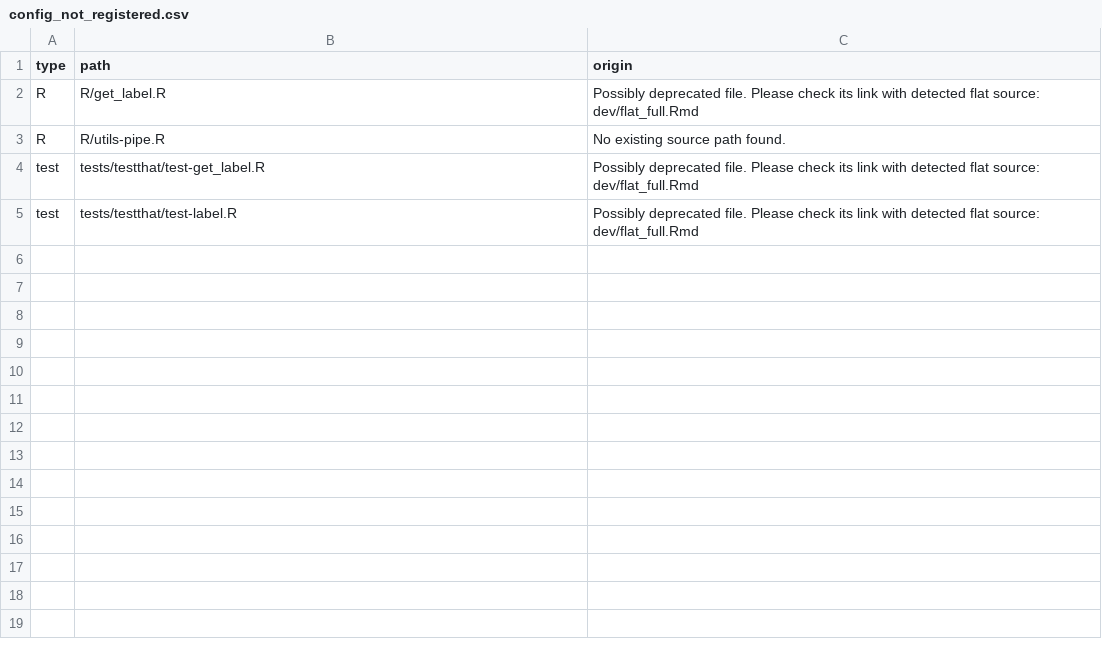
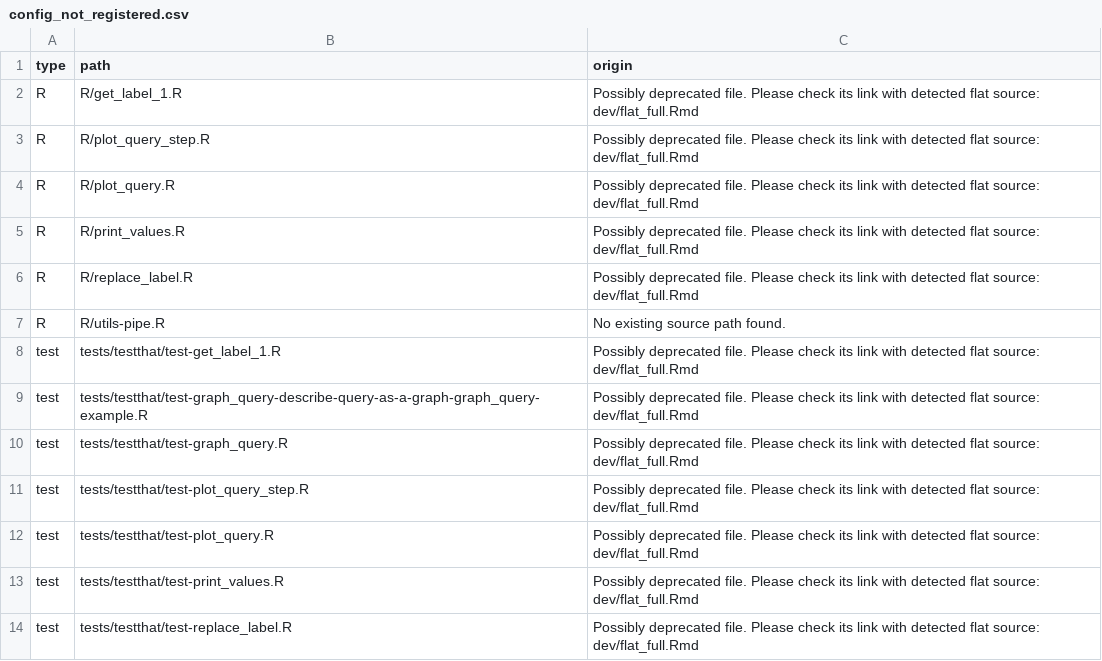
Before and after one commit to lvaudor/sequins, a CSV file: dev/config_not_registered.csv, drawn as a sheet.

```diff
--- a/dev/config_not_registered.csv
+++ b/dev/config_not_registered.csv
@@ -1,5 +1,14 @@
 "type","path","origin"
-"R","R/get_label.R","Possibly deprecated file. Please check its link with detected flat source: dev/flat_full.Rmd"
+"R","R/get_label_1.R","Possibly deprecated file. Please check its link with detected flat source: dev/flat_full.Rmd"
+"R","R/plot_query_step.R","Possibly deprecated file. Please check its link with detected flat source: dev/flat_full.Rmd"
+"R","R/plot_query.R","Possibly deprecated file. Please check its link with detected flat source: dev/flat_full.Rmd"
+"R","R/print_values.R","Possibly deprecated file. Please check its link with detected flat source: dev/flat_full.Rmd"
+"R","R/replace_label.R","Possibly deprecated file. Please check its link with detected flat source: dev/flat_full.Rmd"
 "R","R/utils-pipe.R","No existing source path found."
-"test","tests/testthat/test-get_label.R","Possibly deprecated file. Please check its link with detected flat source: dev/flat_full.Rmd"
-"test","tests/testthat/test-label.R","Possibly deprecated file. Please check its link with detected flat source: dev/flat_full.Rmd"
+"test","tests/testthat/test-get_label_1.R","Possibly deprecated file. Please check its link with detected flat source: dev/flat_full.Rmd"
+"test","tests/testthat/test-graph_query-describe-query-as-a-graph-graph_query-example.R","Possibly deprecated file. Please check its link with detected flat source: dev/flat_full.Rmd"
+"test","tests/testthat/test-graph_query.R","Possibly deprecated file. Please check its link with detected flat source: dev/flat_full.Rmd"
+"test","tests/testthat/test-plot_query_step.R","Possibly deprecated file. Please check its link with detected flat source: dev/flat_full.Rmd"
+"test","tests/testthat/test-plot_query.R","Possibly deprecated file. Please check its link with detected flat source: dev/flat_full.Rmd"
+"test","tests/testthat/test-print_values.R","Possibly deprecated file. Please check its link with detected flat source: dev/flat_full.Rmd"
+"test","tests/testthat/test-replace_label.R","Possibly deprecated file. Please check its link with detected flat source: dev/flat_full.Rmd"
```
Also changed, not shown: 27 other files.
